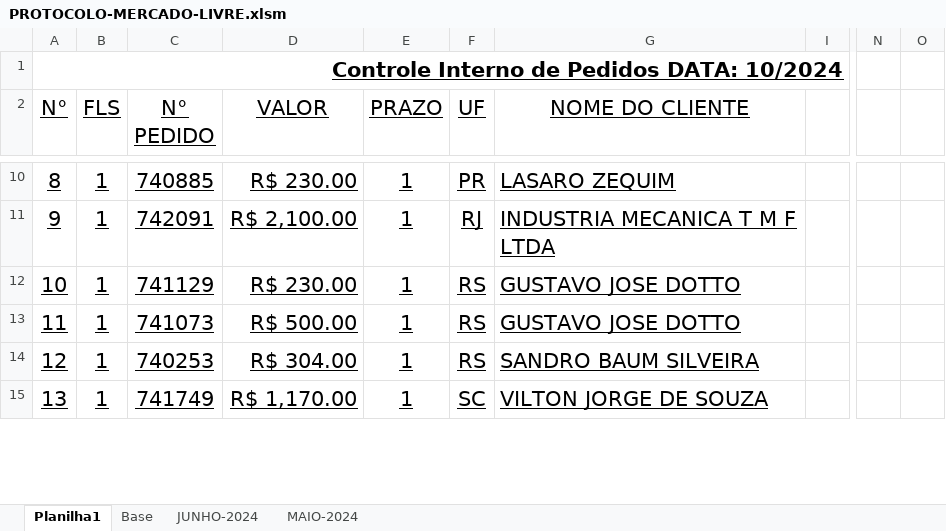
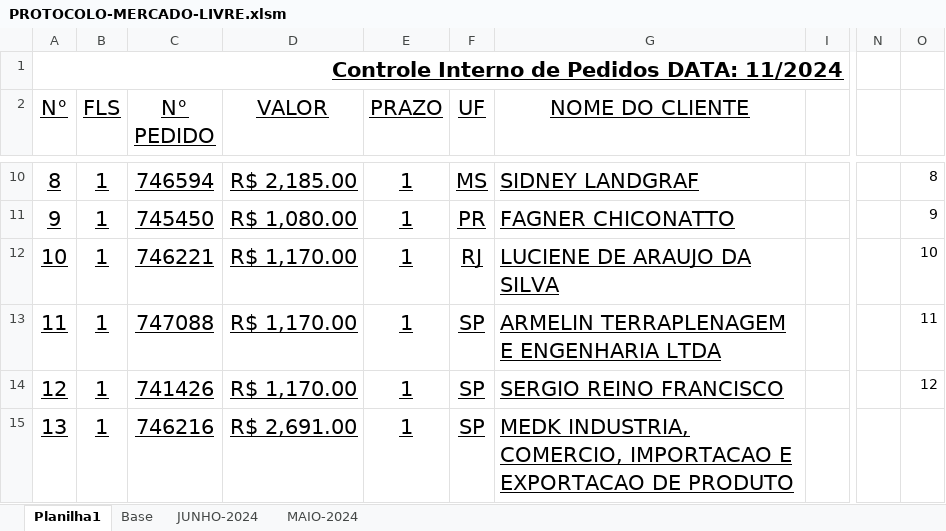
Before and after one commit to rmaycon7/vendas-helps, an Excel workbook: PROTOCOLO-MERCADO-LIVRE.xlsm, sheet Planilha1, drawn as a sheet; only a part is shown, gaps mark what is left out; values as stored, in another font and other column widths than the file's, no borders; charts and pictures and table styles not drawn; the diff covers the shown part only; the diff names each change by its address in the sheet, - before the commit and + after, or states it on an @@ line.

```diff
--- a/PROTOCOLO-MERCADO-LIVRE.xlsm (sheet Planilha1)
+++ b/PROTOCOLO-MERCADO-LIVRE.xlsm (sheet Planilha1)
-A1 (N°): Controle Interno de Pedidos DATA: 10/2024
+A1 (N°): Controle Interno de Pedidos DATA: 11/2024
-C10 (N° PEDIDO): 740885
+C10 (N° PEDIDO): 746594
-D10 (VALOR): R$ 230.00
+D10 (VALOR): R$ 2,185.00
-F10 (UF): PR
+F10 (UF): MS
-G10 (NOME DO CLIENTE): LASARO ZEQUIM
+G10 (NOME DO CLIENTE): SIDNEY LANDGRAF
-O10: (empty)
+O10: 8
-C11 (N° PEDIDO): 742091
+C11 (N° PEDIDO): 745450
-D11 (VALOR): R$ 2,100.00
+D11 (VALOR): R$ 1,080.00
-F11 (UF): RJ
+F11 (UF): PR
-G11 (NOME DO CLIENTE): INDUSTRIA MECANICA T M F LTDA
+G11 (NOME DO CLIENTE): FAGNER CHICONATTO
-O11: (empty)
+O11: 9
-C12 (N° PEDIDO): 741129
+C12 (N° PEDIDO): 746221
-D12 (VALOR): R$ 230.00
+D12 (VALOR): R$ 1,170.00
-F12 (UF): RS
+F12 (UF): RJ
-G12 (NOME DO CLIENTE): GUSTAVO JOSE DOTTO
+G12 (NOME DO CLIENTE): LUCIENE DE ARAUJO DA SILVA
-O12: (empty)
+O12: 10
-C13 (N° PEDIDO): 741073
+C13 (N° PEDIDO): 747088
-D13 (VALOR): R$ 500.00
+D13 (VALOR): R$ 1,170.00
-F13:F14 (UF): RS
+F13:F14 (UF): SP
-G13 (NOME DO CLIENTE): GUSTAVO JOSE DOTTO
+G13 (NOME DO CLIENTE): ARMELIN TERRAPLENAGEM E ENGENHARIA LTDA
-O13: (empty)
+O13: 11
-C14 (N° PEDIDO): 740253
+C14 (N° PEDIDO): 741426
-D14 (VALOR): R$ 304.00
+D14 (VALOR): R$ 1,170.00
-G14 (NOME DO CLIENTE): SANDRO BAUM SILVEIRA
+G14 (NOME DO CLIENTE): SERGIO REINO FRANCISCO
-O14: (empty)
+O14: 12
-C15 (N° PEDIDO): 741749
+C15 (N° PEDIDO): 746216
-D15 (VALOR): R$ 1,170.00
+D15 (VALOR): R$ 2,691.00
-F15 (UF): SC
+F15 (UF): SP
-G15 (NOME DO CLIENTE): VILTON JORGE DE SOUZA
+G15 (NOME DO CLIENTE): MEDK INDUSTRIA, COMERCIO, IMPORTACAO E EXPORTACAO DE PRODUTO
```
Also changed, not shown: 44 edited cells elsewhere in this sheet, charts or pictures, 1 other file.
